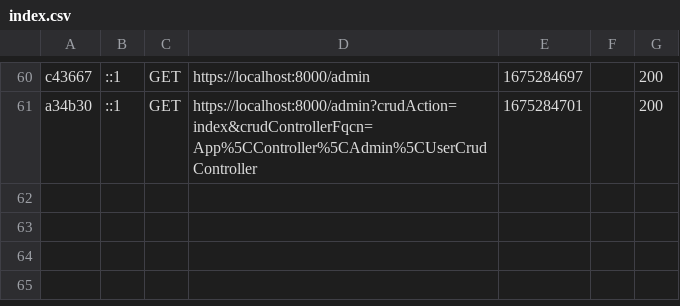
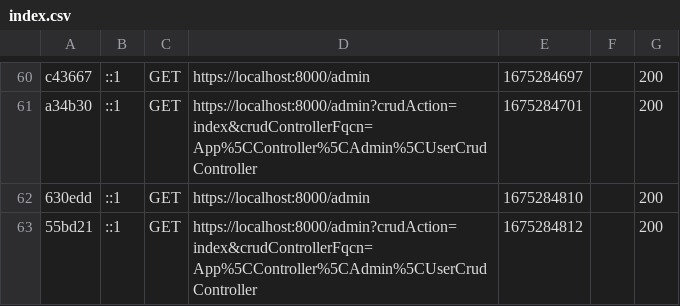
Before and after one commit to napena/oefenen, a CSV file: var/cache/dev/profiler/index.csv, drawn as a sheet; only a part is shown, gaps mark what is left out.

```diff
--- a/var/cache/dev/profiler/index.csv
+++ b/var/cache/dev/profiler/index.csv
@@ -61 +61,3 @@ c43667,::1,GET,https://localhost:8000/admin,1675284697,,200
 a34b30,::1,GET,https://localhost:8000/admin?crudAction=index&crudControllerFqcn=App%5CController%5CAdmin%5CUserCrudController,1675284701,,200
+630edd,::1,GET,https://localhost:8000/admin,1675284810,,200
+55bd21,::1,GET,https://localhost:8000/admin?crudAction=index&crudControllerFqcn=App%5CController%5CAdmin%5CUserCrudController,1675284812,,200
```
Also changed, not shown: 1 other file.
